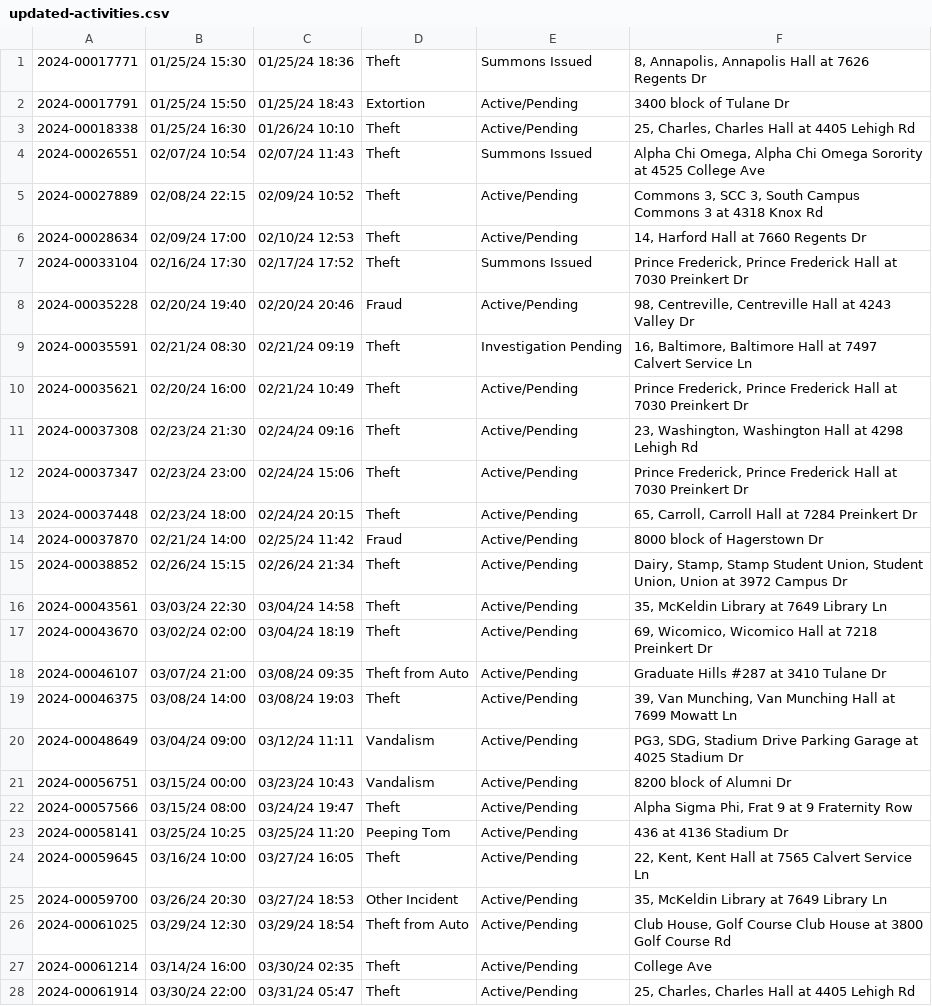
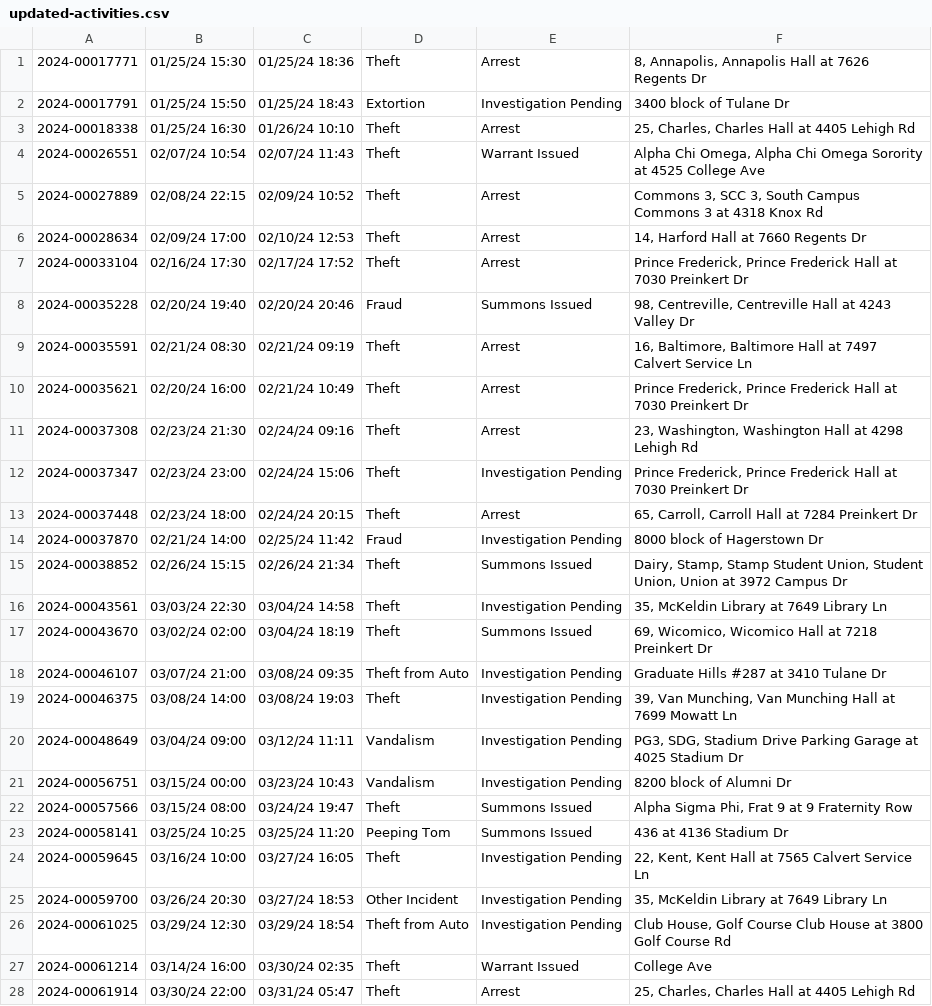
Before and after one commit to rachelmarconi/na-gov-upgrade, a CSV file: data/updated-activities.csv, drawn as a sheet; only a part is shown; the diff covers the shown part only; the diff names each change by its address in the sheet, - before the commit and + after, or states it on an @@ line.

```diff
--- a/data/updated-activities.csv
+++ b/data/updated-activities.csv
-E1: Summons Issued
+E1: Arrest
-E2: Active/Pending
+E2: Investigation Pending
-E3: Active/Pending
+E3: Arrest
-E4: Summons Issued
+E4: Warrant Issued
-E5:E6: Active/Pending
+E5:E6: Arrest
-E7: Summons Issued
+E7: Arrest
-E8: Active/Pending
+E8: Summons Issued
-E9: Investigation Pending
+E9: Arrest
-E10:E11: Active/Pending
+E10:E11: Arrest
-E12: Active/Pending
+E12: Investigation Pending
-E13: Active/Pending
+E13: Arrest
-E14: Active/Pending
+E14: Investigation Pending
-E15: Active/Pending
+E15: Summons Issued
-E16: Active/Pending
+E16: Investigation Pending
-E17: Active/Pending
+E17: Summons Issued
-E18:E21: Active/Pending
+E18:E21: Investigation Pending
-E22:E23: Active/Pending
+E22:E23: Summons Issued
-E24:E26: Active/Pending
+E24:E26: Investigation Pending
-E27: Active/Pending
+E27: Warrant Issued
-E28: Active/Pending
+E28: Arrest
```
Also changed, not shown: 1 added row and 30 edited cells elsewhere in this file, 2 other files.
